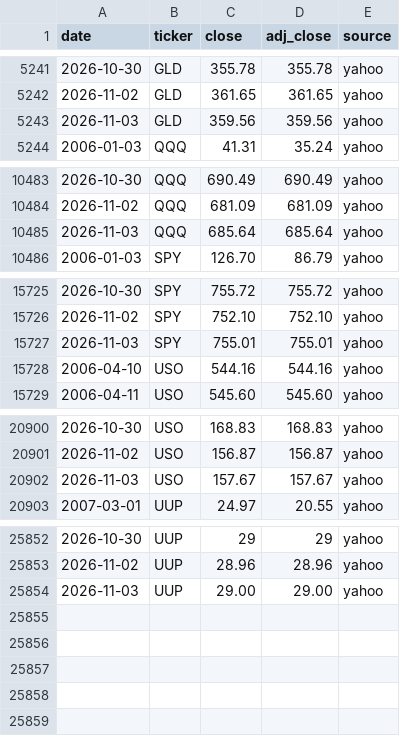
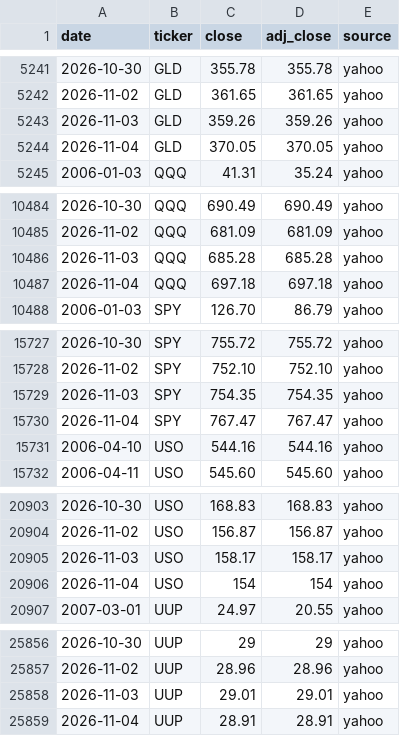
Before and after one commit to Jim-Lohse/investment-lab, a CSV file: data/prices/etf_daily.csv, drawn as a sheet; only a part is shown, gaps mark what is left out; the diff covers the shown part only.

```diff
--- a/data/prices/etf_daily.csv
+++ b/data/prices/etf_daily.csv
@@ -5242,3 +5242,4 @@ date,ticker,close,adj_close,source
 2026-11-02,GLD,361.65,361.65,yahoo
-2026-11-03,GLD,359.56,359.56,yahoo
+2026-11-03,GLD,359.26,359.26,yahoo
+2026-11-04,GLD,370.05,370.05,yahoo
 2006-01-03,QQQ,41.31,35.24,yahoo
@@ -10484,3 +10485,4 @@ date,ticker,close,adj_close,source
 2026-11-02,QQQ,681.09,681.09,yahoo
-2026-11-03,QQQ,685.64,685.64,yahoo
+2026-11-03,QQQ,685.28,685.28,yahoo
+2026-11-04,QQQ,697.18,697.18,yahoo
 2006-01-03,SPY,126.70,86.79,yahoo
@@ -15726,3 +15728,4 @@ date,ticker,close,adj_close,source
 2026-11-02,SPY,752.10,752.10,yahoo
-2026-11-03,SPY,755.01,755.01,yahoo
+2026-11-03,SPY,754.35,754.35,yahoo
+2026-11-04,SPY,767.47,767.47,yahoo
 2006-04-10,USO,544.16,544.16,yahoo
@@ -20901,3 +20904,4 @@ date,ticker,close,adj_close,source
 2026-11-02,USO,156.87,156.87,yahoo
-2026-11-03,USO,157.67,157.67,yahoo
+2026-11-03,USO,158.17,158.17,yahoo
+2026-11-04,USO,154,154,yahoo
 2007-03-01,UUP,24.97,20.55,yahoo
@@ -25853,2 +25857,3 @@ date,ticker,close,adj_close,source
 2026-11-02,UUP,28.96,28.96,yahoo
-2026-11-03,UUP,29.00,29.00,yahoo
+2026-11-03,UUP,29.01,29.01,yahoo
+2026-11-04,UUP,28.91,28.91,yahoo
```
Also changed, not shown: 33 edited cells elsewhere in this file, data/flows/gld_holdings.csv, data/fx/rates_daily.csv, 36 other files.
